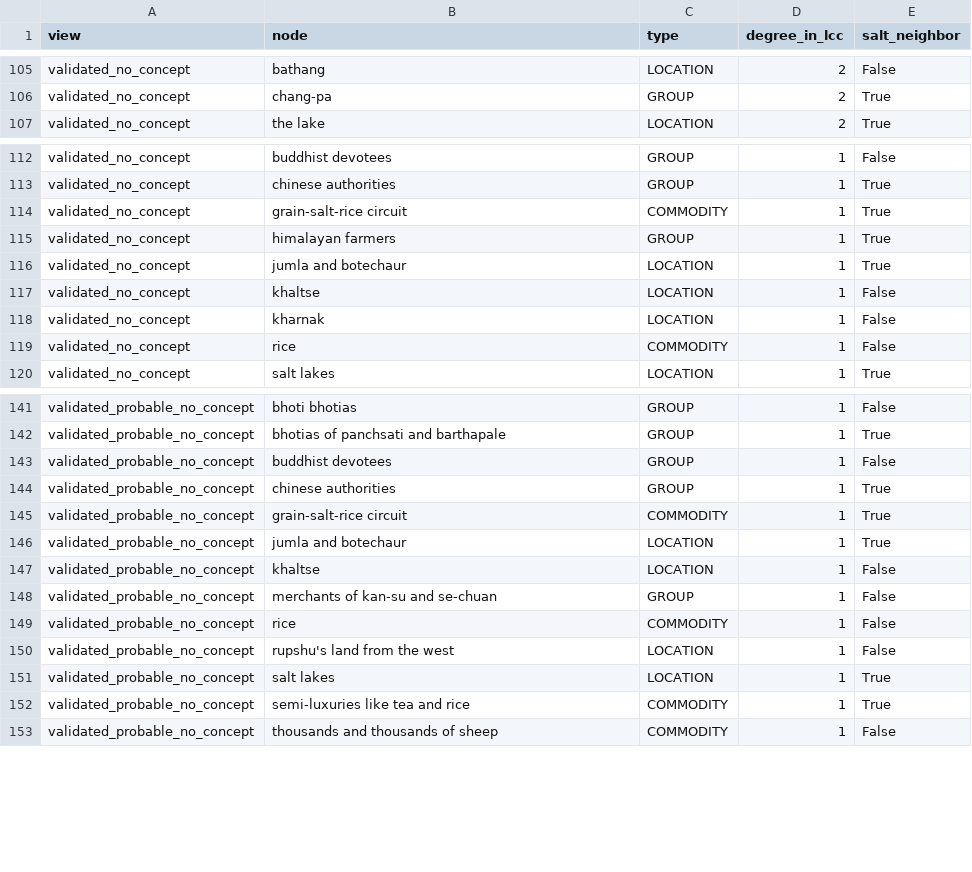
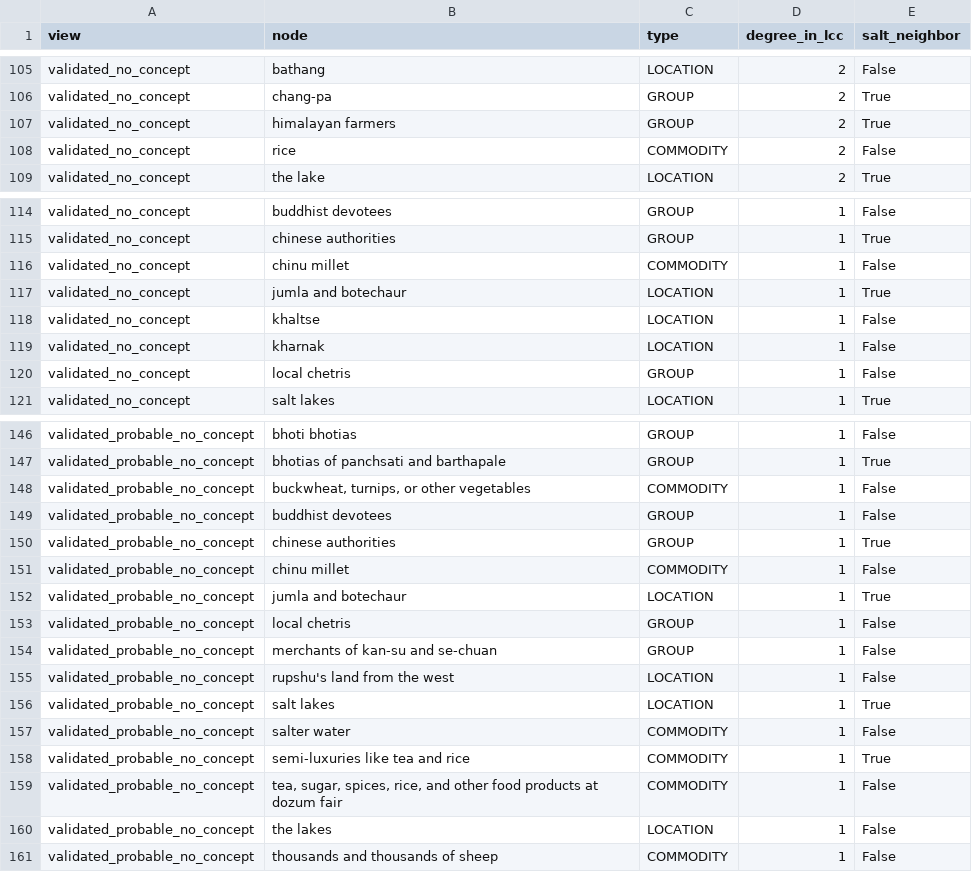
Before and after one commit to argamas23/Research, a CSV file: Mine/outputs/salt_analysis/salt_community_members.csv, drawn as a sheet; only a part is shown, gaps mark what is left out; the diff covers the shown part only.

```diff
--- a/Mine/outputs/salt_analysis/salt_community_members.csv
+++ b/Mine/outputs/salt_analysis/salt_community_members.csv
@@ -106,2 +106,4 @@ validated_no_concept,bathang,LOCATION,2,False
 validated_no_concept,chang-pa,GROUP,2,True
+validated_no_concept,himalayan farmers,GROUP,2,True
+validated_no_concept,rice,COMMODITY,2,False
 validated_no_concept,the lake,LOCATION,2,True
@@ -113,4 +115,3 @@ validated_no_concept,buddhist devotees,GROUP,1,False
 validated_no_concept,chinese authorities,GROUP,1,True
-validated_no_concept,grain-salt-rice circuit,COMMODITY,1,True
-validated_no_concept,himalayan farmers,GROUP,1,True
+validated_no_concept,chinu millet,COMMODITY,1,False
 validated_no_concept,jumla and botechaur,LOCATION,1,True
@@ -118,3 +119,3 @@ validated_no_concept,khaltse,LOCATION,1,False
 validated_no_concept,kharnak,LOCATION,1,False
-validated_no_concept,rice,COMMODITY,1,False
+validated_no_concept,local chetris,GROUP,1,False
 validated_no_concept,salt lakes,LOCATION,1,True
@@ -142,12 +147,15 @@ validated_probable_no_concept,bhoti bhotias,GROUP,1,False
 validated_probable_no_concept,bhotias of panchsati and barthapale,GROUP,1,True
+validated_probable_no_concept,"buckwheat, turnips, or other vegetables",COMMODITY,1,False
 validated_probable_no_concept,buddhist devotees,GROUP,1,False
 validated_probable_no_concept,chinese authorities,GROUP,1,True
-validated_probable_no_concept,grain-salt-rice circuit,COMMODITY,1,True
+validated_probable_no_concept,chinu millet,COMMODITY,1,False
 validated_probable_no_concept,jumla and botechaur,LOCATION,1,True
-validated_probable_no_concept,khaltse,LOCATION,1,False
+validated_probable_no_concept,local chetris,GROUP,1,False
 validated_probable_no_concept,merchants of kan-su and se-chuan,GROUP,1,False
-validated_probable_no_concept,rice,COMMODITY,1,False
 validated_probable_no_concept,rupshu's land from the west,LOCATION,1,False
 validated_probable_no_concept,salt lakes,LOCATION,1,True
+validated_probable_no_concept,salter water,COMMODITY,1,False
 validated_probable_no_concept,semi-luxuries like tea and rice,COMMODITY,1,True
+validated_probable_no_concept,"tea, sugar, spices, rice, and other food products at dozum fair",COMMODITY,1,False
+validated_probable_no_concept,the lakes,LOCATION,1,False
 validated_probable_no_concept,thousands and thousands of sheep,COMMODITY,1,False
```
Also changed, not shown: 4 added rows and 20 edited cells elsewhere in this file, Mine/outputs/cleaned_aggregated_edges.csv, Mine/outputs/edge_validation.csv, 32 other files.
